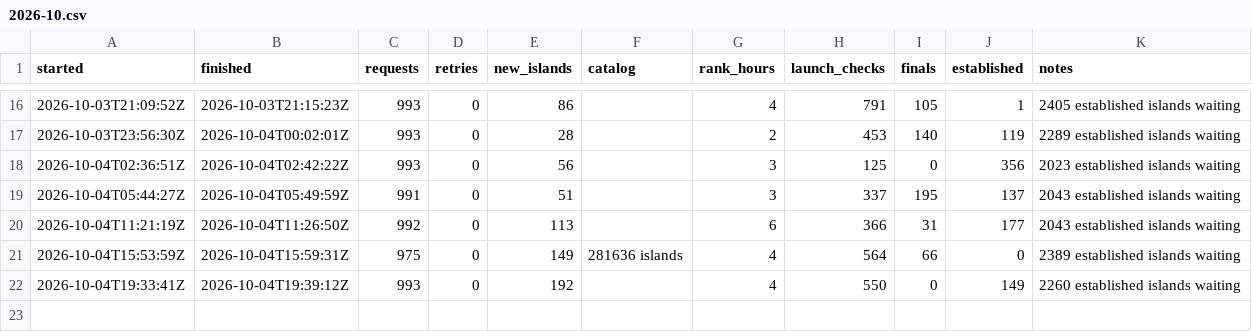
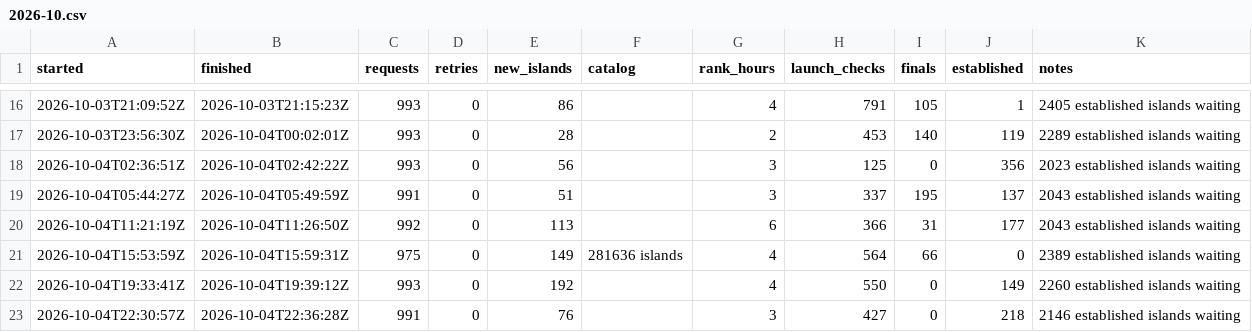
Before and after one commit to Chawewo/fortniteDiscoveryTracker, a CSV file: data/runs/2026-10.csv, drawn as a sheet; only a part is shown, gaps mark what is left out.

```diff
--- a/data/runs/2026-10.csv
+++ b/data/runs/2026-10.csv
@@ -22 +22,2 @@ started,finished,requests,retries,new_islands,catalog,rank_hours,launch_checks,f
 2026-10-04T19:33:41Z,2026-10-04T19:39:12Z,993,0,192,,4,550,0,149,2260 established islands waiting
+2026-10-04T22:30:57Z,2026-10-04T22:36:28Z,991,0,76,,3,427,0,218,2146 established islands waiting
```
Also changed, not shown: data/pickups/2026-10.csv, 4 other files.
